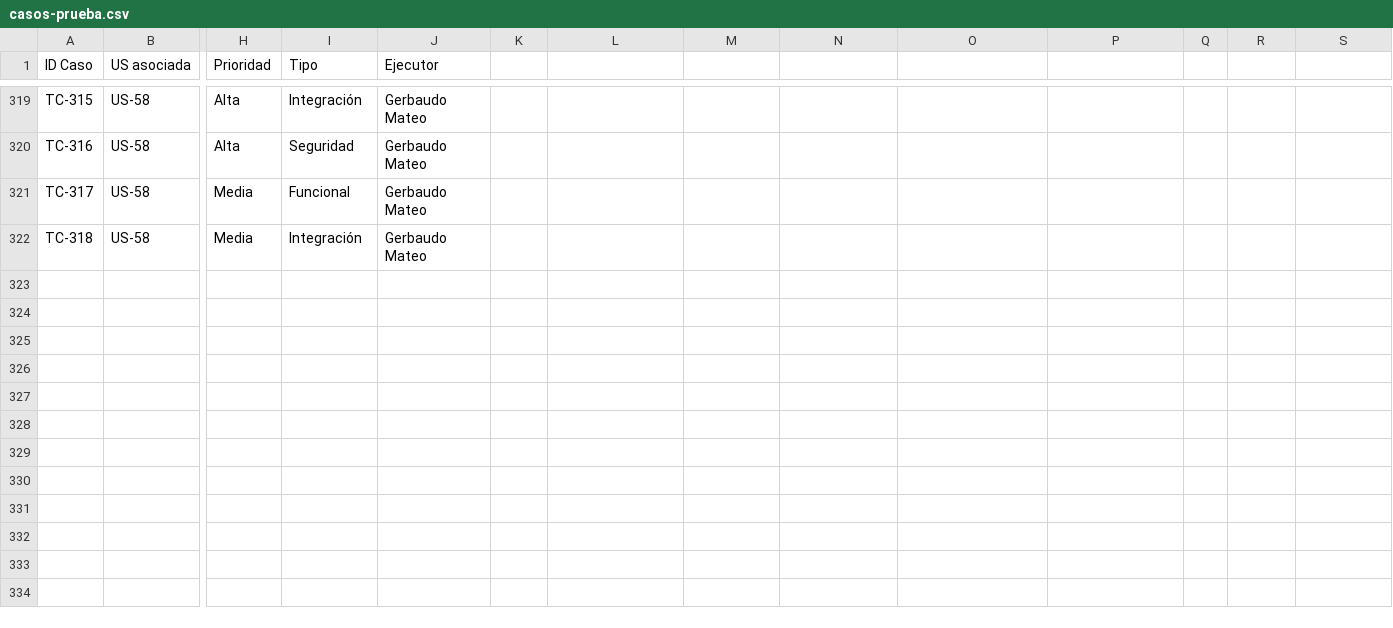
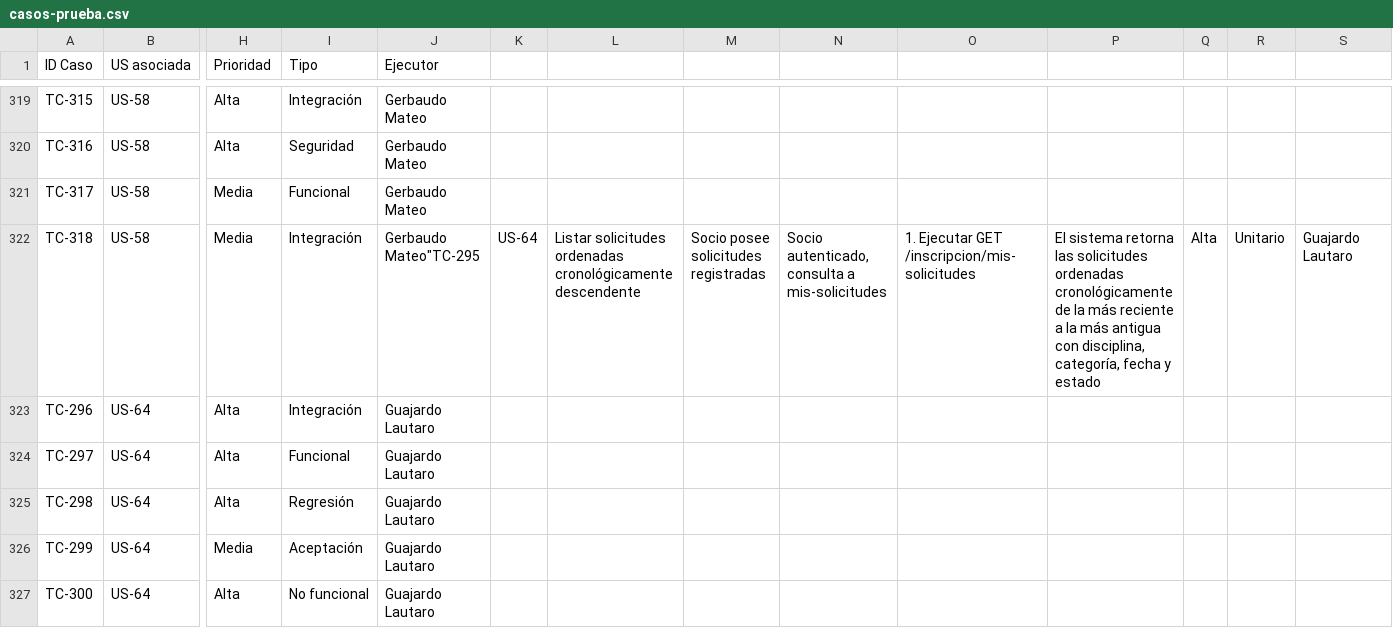
Before and after one commit to lucasgazzola/socialclub-backend, a CSV file: docs/pruebas/casos-prueba.csv, drawn as a sheet; only a part is shown, gaps mark what is left out; rows hold the shown columns only; the diff names each change by its address in the sheet, - before the commit and + after, or states it on an @@ line.

Commit message:
feat[US-64]: Funcionalidad hecha: 'Consultar mis solicitudes de inscripcion a disciplinas'

```diff
--- a/docs/pruebas/casos-prueba.csv
+++ b/docs/pruebas/casos-prueba.csv
-J322 (Ejecutor): Gerbaudo Mateo
+J322 (Ejecutor): Gerbaudo Mateo"TC-295
-K322: (empty)
+K322: US-64
-L322: (empty)
+L322: Listar solicitudes ordenadas cronológicamente descendente
-M322: (empty)
+M322: Socio posee solicitudes registradas
-N322: (empty)
+N322: Socio autenticado, consulta a mis-solicitudes
-O322: (empty)
+O322: 1. Ejecutar GET /inscripcion/mis-solicitudes
-P322: (empty)
+P322: El sistema retorna las solicitudes ordenadas cronológicamente de la más reciente a la más antigua con disciplina, categoría, fecha y estado
-Q322: (empty)
+Q322: Alta
-R322: (empty)
+R322: Unitario
-S322: (empty)
+S322: Guajardo Lautaro
+row 323: TC-296 | US-64 | Alta | Integración | Guajardo Lautaro
+row 324: TC-297 | US-64 | Alta | Funcional | Guajardo Lautaro
+row 325: TC-298 | US-64 | Alta | Regresión | Guajardo Lautaro
+row 326: TC-299 | US-64 | Media | Aceptación | Guajardo Lautaro
+row 327: TC-300 | US-64 | Alta | No funcional | Guajardo Lautaro
```
Also changed, not shown: docs/pruebas/ejecucion.csv, docs/pruebas/para-pegar/casos-prueba.tsv, 10 other files.
